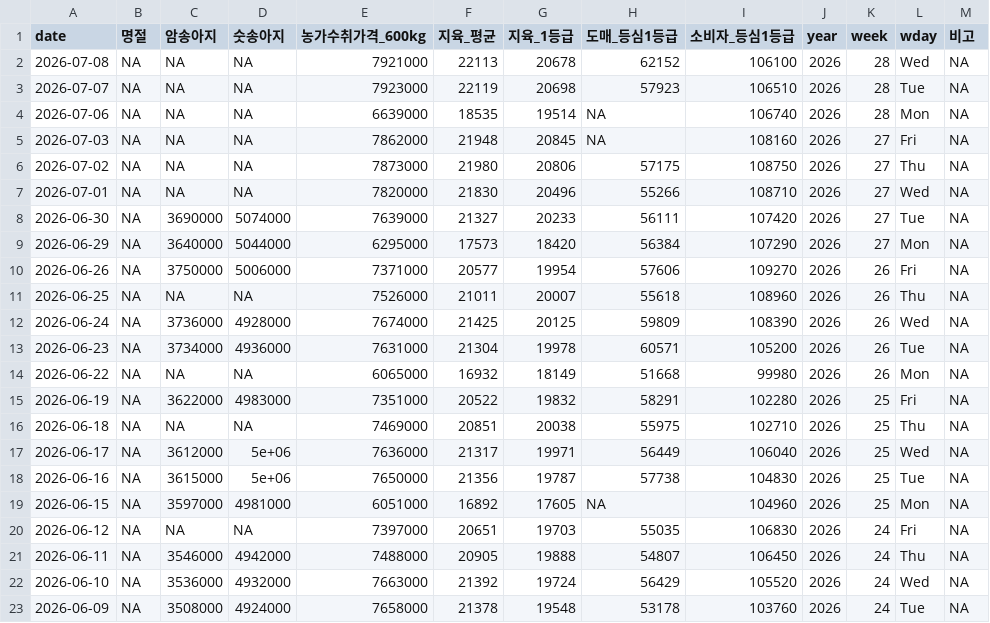
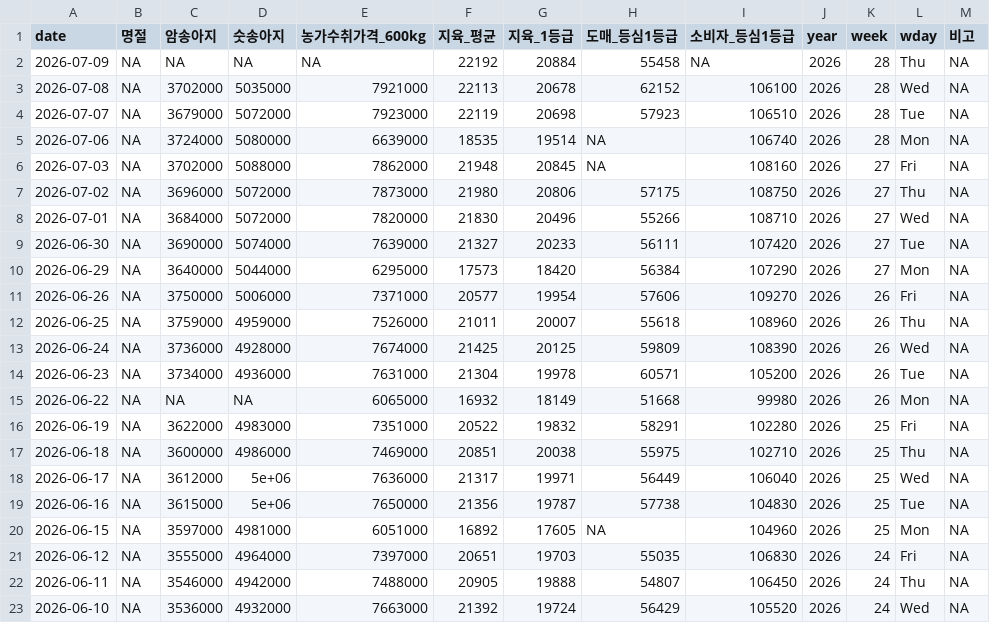
Before and after one commit to YoungjunNa/ekape-parsing, a CSV file: data_hanwoo_stock/hanwoo-stock.csv, drawn as a sheet; only a part is shown; the shorter side is filled out with more unchanged rows.

```diff
--- a/data_hanwoo_stock/hanwoo-stock.csv
+++ b/data_hanwoo_stock/hanwoo-stock.csv
@@ -1,8 +1,9 @@
 "date","명절","암송아지","숫송아지","농가수취가격_600kg","지육_평균","지육_1등급","도매_등심1등급","소비자_등심1등급","year","week","wday","비고"
-2026-07-08,NA,NA,NA,7921000,22113,20678,62152,106100,2026,28,"Wed",NA
-2026-07-07,NA,NA,NA,7923000,22119,20698,57923,106510,2026,28,"Tue",NA
-2026-07-06,NA,NA,NA,6639000,18535,19514,NA,106740,2026,28,"Mon",NA
-2026-07-03,NA,NA,NA,7862000,21948,20845,NA,108160,2026,27,"Fri",NA
-2026-07-02,NA,NA,NA,7873000,21980,20806,57175,108750,2026,27,"Thu",NA
-2026-07-01,NA,NA,NA,7820000,21830,20496,55266,108710,2026,27,"Wed",NA
+2026-07-09,NA,NA,NA,NA,22192,20884,55458,NA,2026,28,"Thu",NA
+2026-07-08,NA,3702000,5035000,7921000,22113,20678,62152,106100,2026,28,"Wed",NA
+2026-07-07,NA,3679000,5072000,7923000,22119,20698,57923,106510,2026,28,"Tue",NA
+2026-07-06,NA,3724000,5080000,6639000,18535,19514,NA,106740,2026,28,"Mon",NA
+2026-07-03,NA,3702000,5088000,7862000,21948,20845,NA,108160,2026,27,"Fri",NA
+2026-07-02,NA,3696000,5072000,7873000,21980,20806,57175,108750,2026,27,"Thu",NA
+2026-07-01,NA,3684000,5072000,7820000,21830,20496,55266,108710,2026,27,"Wed",NA
 2026-06-30,NA,3690000,5074000,7639000,21327,20233,56111,107420,2026,27,"Tue",NA
@@ -10,3 +11,3 @@
 2026-06-26,NA,3750000,5006000,7371000,20577,19954,57606,109270,2026,26,"Fri",NA
-2026-06-25,NA,NA,NA,7526000,21011,20007,55618,108960,2026,26,"Thu",NA
+2026-06-25,NA,3759000,4959000,7526000,21011,20007,55618,108960,2026,26,"Thu",NA
 2026-06-24,NA,3736000,4928000,7674000,21425,20125,59809,108390,2026,26,"Wed",NA
@@ -15,3 +16,3 @@
 2026-06-19,NA,3622000,4983000,7351000,20522,19832,58291,102280,2026,25,"Fri",NA
-2026-06-18,NA,NA,NA,7469000,20851,20038,55975,102710,2026,25,"Thu",NA
+2026-06-18,NA,3600000,4986000,7469000,20851,20038,55975,102710,2026,25,"Thu",NA
 2026-06-17,NA,3612000,5e+06,7636000,21317,19971,56449,106040,2026,25,"Wed",NA
@@ -19,3 +20,3 @@
 2026-06-15,NA,3597000,4981000,6051000,16892,17605,NA,104960,2026,25,"Mon",NA
-2026-06-12,NA,NA,NA,7397000,20651,19703,55035,106830,2026,24,"Fri",NA
+2026-06-12,NA,3555000,4964000,7397000,20651,19703,55035,106830,2026,24,"Fri",NA
 2026-06-11,NA,3546000,4942000,7488000,20905,19888,54807,106450,2026,24,"Thu",NA
```
Also changed, not shown: data_hanwoo_stock/hanwoo-forecast.csv, 2 other files.
